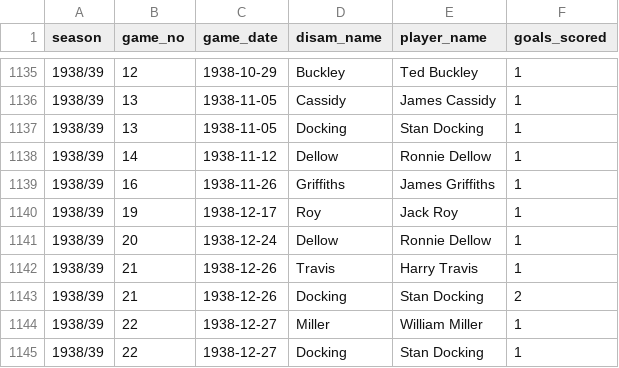
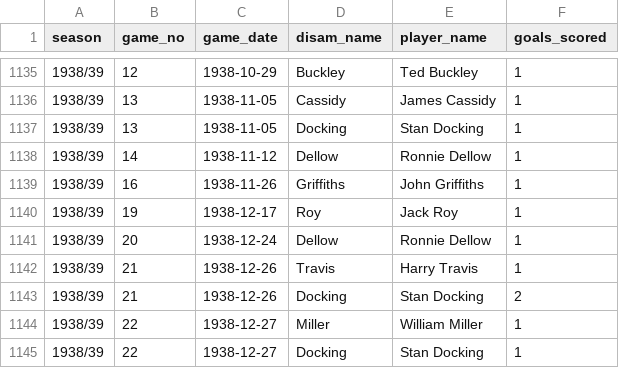
Before and after one commit to petebrown/complete-record, a CSV file: output/cr-scorers.csv, drawn as a sheet; only a part is shown, gaps mark what is left out.

```diff
--- a/output/cr-scorers.csv
+++ b/output/cr-scorers.csv
@@ -1138,3 +1138,3 @@ season,game_no,game_date,disam_name,player_name,goals_scored
 1938/39,14,1938-11-12,Dellow,Ronnie Dellow,1
-1938/39,16,1938-11-26,Griffiths,James Griffiths,1
+1938/39,16,1938-11-26,Griffiths,John Griffiths,1
 1938/39,19,1938-12-17,Roy,Jack Roy,1
```
Also changed, not shown: output/gls_with_games.csv, output/player_ssns.csv, 4 other files.
